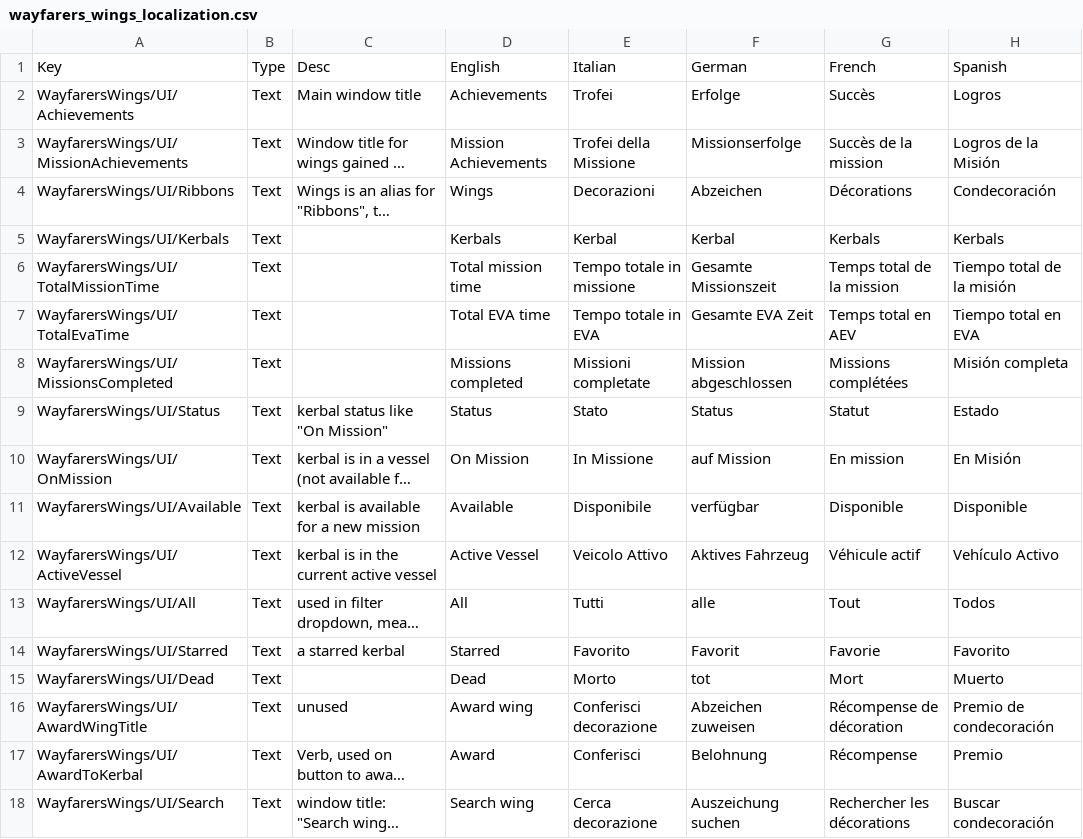
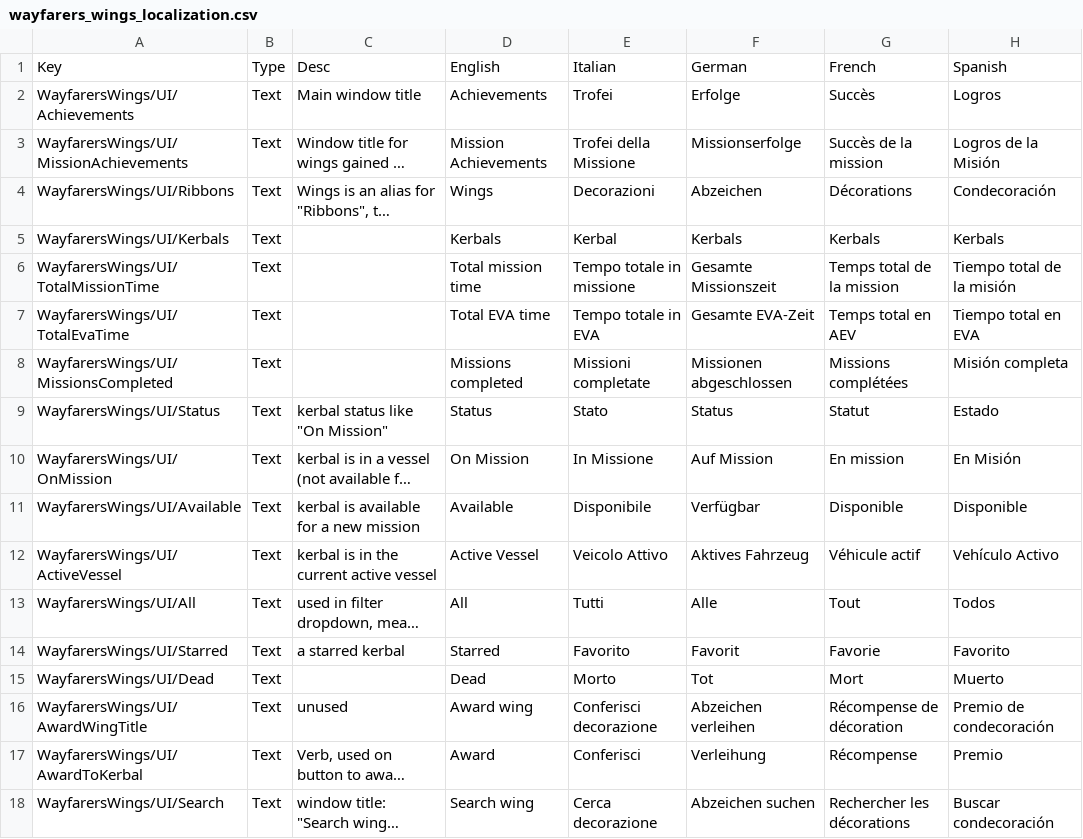
Before and after one commit to Kerbalight/WayfarersWings, a CSV file: plugin_template/localizations/wayfarers_wings_localization.csv, drawn as a sheet; only a part is shown; long unchanged cells end in …; the diff covers the shown part only; the diff names each change by its address in the sheet, - before the commit and + after, or states it on an @@ line.

```diff
--- a/plugin_template/localizations/wayfarers_wings_localization.csv
+++ b/plugin_template/localizations/wayfarers_wings_localization.csv
-F5: Kerbal
+F5: Kerbals
-F7: Gesamte EVA Zeit
+F7: Gesamte EVA-Zeit
-F8: Mission abgeschlossen
+F8: Missionen abgeschlossen
-F10: auf Mission
+F10: Auf Mission
-F11: verfügbar
+F11: Verfügbar
-F13: alle
+F13: Alle
-F15: tot
+F15: Tot
-F16: Abzeichen zuweisen
+F16: Abzeichen verleihen
-F17: Belohnung
+F17: Verleihung
-F18: Auszeichung suchen
+F18: Abzeichen suchen
```
Also changed, not shown: 62 edited cells elsewhere in this file.
